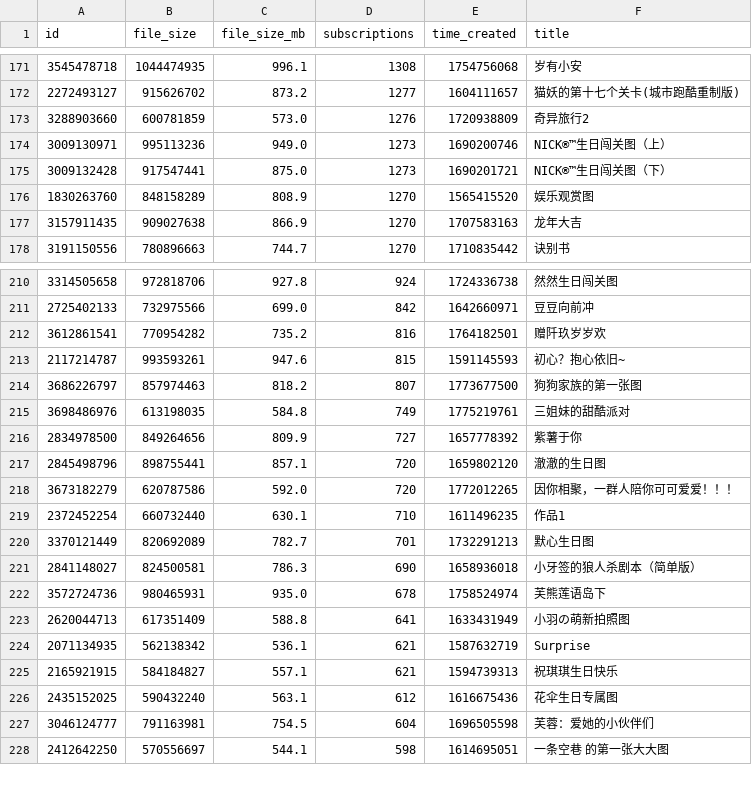
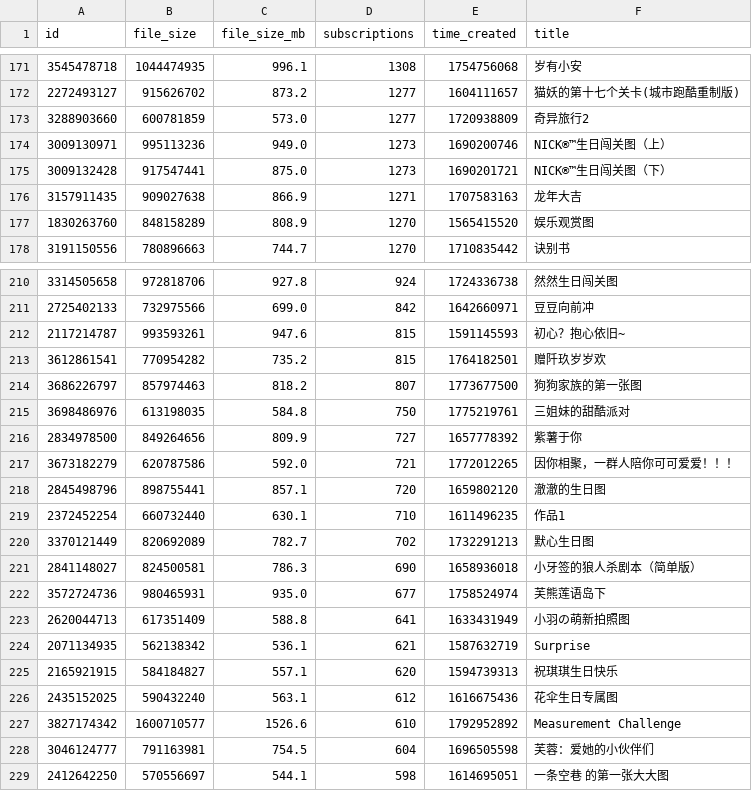
Before and after one commit to kang-png/YxModDll-Static, a TSV file: WorkshopMaps/maps_500_plus.tsv, drawn as a sheet; only a part is shown, gaps mark what is left out; the diff covers the shown part only.

```diff
--- a/WorkshopMaps/maps_500_plus.tsv
+++ b/WorkshopMaps/maps_500_plus.tsv
@@ -172,7 +172,7 @@ id	file_size	file_size_mb	subscriptions	time_created	title
 2272493127	915626702	873.2	1277	1604111657	猫妖的第十七个关卡(城市跑酷重制版)
-3288903660	600781859	573.0	1276	1720938809	奇异旅行2
+3288903660	600781859	573.0	1277	1720938809	奇异旅行2
 3009130971	995113236	949.0	1273	1690200746	NICK®™生日闯关图（上）
 3009132428	917547441	875.0	1273	1690201721	NICK®™生日闯关图（下）
+3157911435	909027638	866.9	1271	1707583163	龙年大吉
 1830263760	848158289	808.9	1270	1565415520	娱乐观赏图
-3157911435	909027638	866.9	1270	1707583163	龙年大吉
 3191150556	780896663	744.7	1270	1710835442	诀别书
@@ -211,17 +211,18 @@ id	file_size	file_size_mb	subscriptions	time_created	title
 2725402133	732975566	699.0	842	1642660971	豆豆向前冲
-3612861541	770954282	735.2	816	1764182501	赠阡玖岁岁欢
 2117214787	993593261	947.6	815	1591145593	初心？抱心依旧~
+3612861541	770954282	735.2	815	1764182501	赠阡玖岁岁欢
 3686226797	857974463	818.2	807	1773677500	狗狗家族的第一张图
-3698486976	613198035	584.8	749	1775219761	三姐妹的甜酷派对
+3698486976	613198035	584.8	750	1775219761	三姐妹的甜酷派对
 2834978500	849264656	809.9	727	1657778392	紫薯于你
+3673182279	620787586	592.0	721	1772012265	因你相聚，一群人陪你可可爱爱！！！
 2845498796	898755441	857.1	720	1659802120	澈澈的生日图
-3673182279	620787586	592.0	720	1772012265	因你相聚，一群人陪你可可爱爱！！！
 2372452254	660732440	630.1	710	1611496235	作品1
-3370121449	820692089	782.7	701	1732291213	默心生日图
+3370121449	820692089	782.7	702	1732291213	默心生日图
 2841148027	824500581	786.3	690	1658936018	小牙签的狼人杀剧本（简单版）
-3572724736	980465931	935.0	678	1758524974	芙熊莲语岛下
+3572724736	980465931	935.0	677	1758524974	芙熊莲语岛下
 2620044713	617351409	588.8	641	1633431949	小羽の萌新拍照图
 2071134935	562138342	536.1	621	1587632719	Surprise
-2165921915	584184827	557.1	621	1594739313	祝琪琪生日快乐
+2165921915	584184827	557.1	620	1594739313	祝琪琪生日快乐
 2435152025	590432240	563.1	612	1616675436	花伞生日专属图
+3827174342	1600710577	1526.6	610	1792952892	Measurement Challenge
 3046124777	791163981	754.5	604	1696505598	芙蓉：爱她的小伙伴们
```
Also changed, not shown: 5 added rows, 6 removed rows and 76 edited cells elsewhere in this file, WorkshopMaps/maps_100_300.tsv, WorkshopMaps/maps_100_500.tsv, 9 other files.
